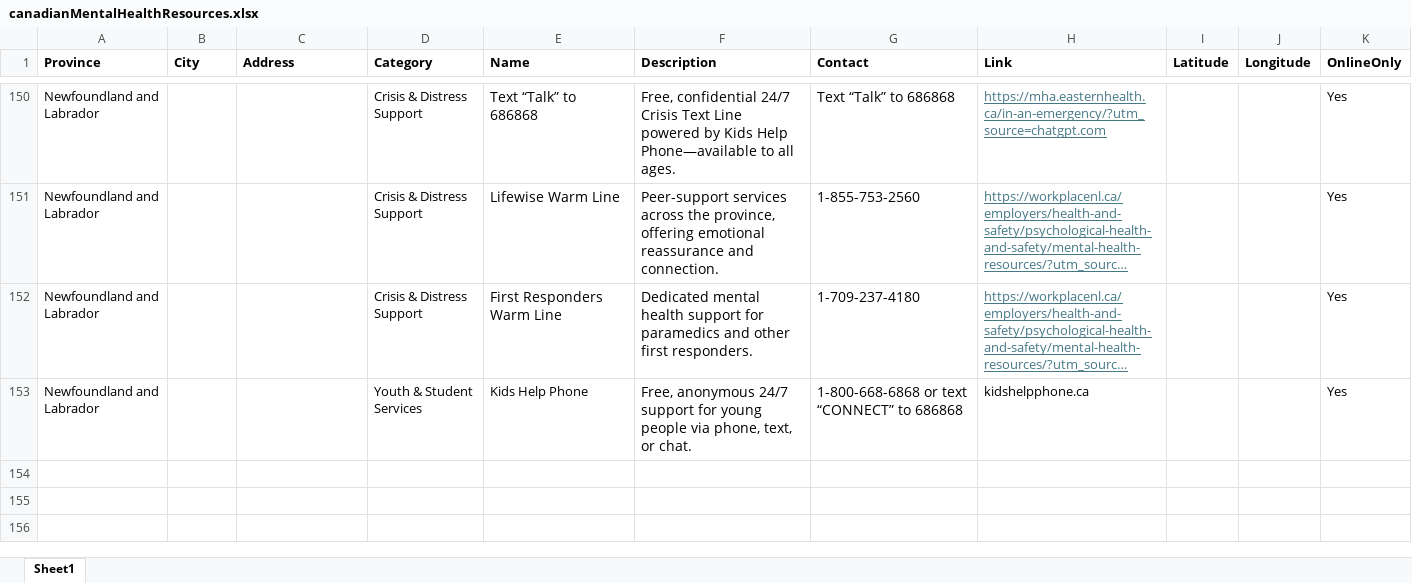
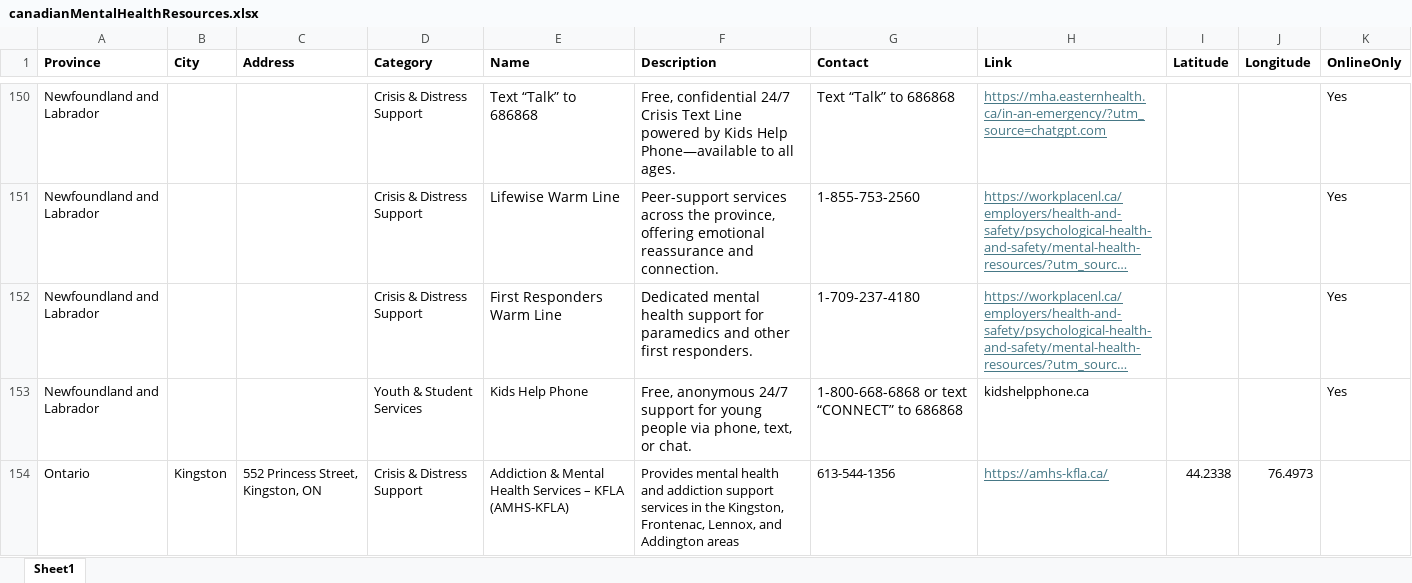
Before and after one commit to MindlyApp1/seedle, an Excel workbook: assets/canadianMentalHealthResources.xlsx, sheet Sheet1, drawn as a sheet; only a part is shown, gaps mark what is left out; long unchanged cells end in …; values as stored, in another font and other column widths than the file's, no borders; the diff names each change by its address in the sheet, - before the commit and + after, or states it on an @@ line.

Commit message:
excel sheet change: :

```diff
--- a/assets/canadianMentalHealthResources.xlsx (sheet Sheet1)
+++ b/assets/canadianMentalHealthResources.xlsx (sheet Sheet1)
+row 154: Ontario | Kingston | 552 Princess Street, Kingston, ON | Crisis & Distress Support | Addiction & Mental Health Services – KFLA (AMHS-KFLA) | Provides mental health and addiction support services in the Kingston, Frontenac, Lennox, and Addington areas | 613-544-1356 | https://amhs-kfla.ca/ | 44.2338 | 76.4973
```
